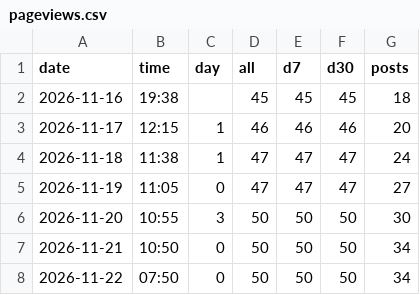
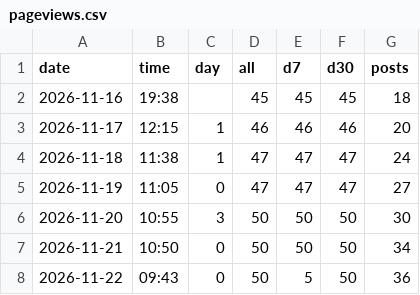
Before and after one commit to Junghyerim0818/moneyblog, a CSV file: tools/data/stats/pageviews.csv, drawn as a sheet.

```diff
--- a/tools/data/stats/pageviews.csv
+++ b/tools/data/stats/pageviews.csv
@@ -7,2 +7,2 @@ date,time,day,all,d7,d30,posts
 2026-11-21,10:50,0,50,50,50,34
-2026-11-22,07:50,0,50,50,50,34
+2026-11-22,09:43,0,50,5,50,36
```
Also changed, not shown: 1 other file.
